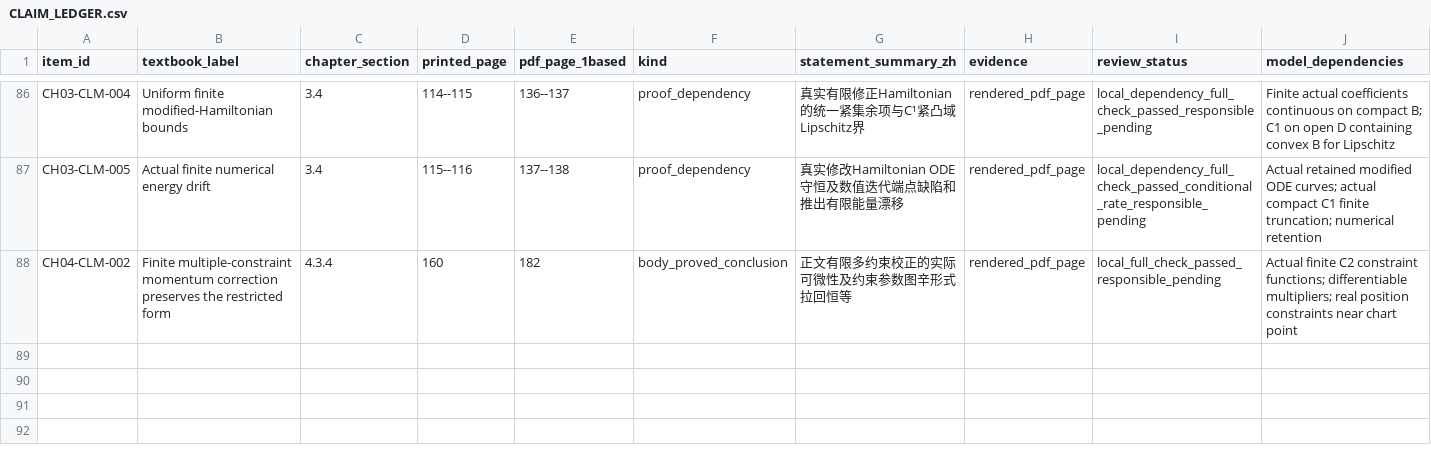
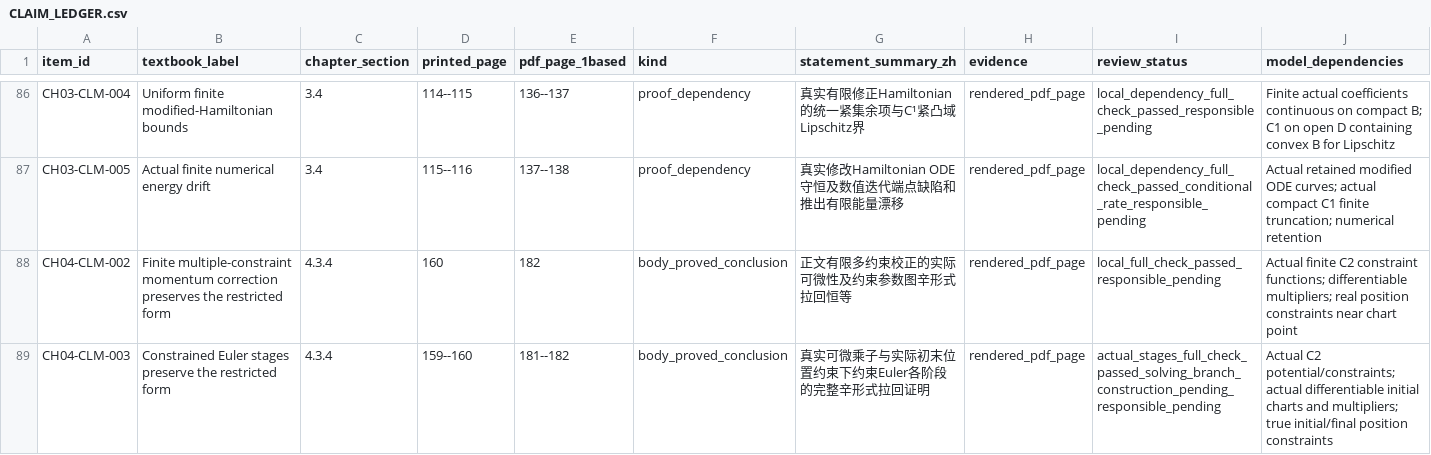
Before and after one commit to zhuanxv-G/MolecularDynamicsFormalization, a CSV file: docs/audits/2026-10-01-initial/CLAIM_LEDGER.csv, drawn as a sheet; only a part is shown, gaps mark what is left out; rows hold the shown columns only; the diff names each change by its address in the sheet, - before the commit and + after, or states it on an @@ line.

Commit message:
Prove actual constrained Euler stage pullback identity

```diff
--- a/docs/audits/2026-10-01-initial/CLAIM_LEDGER.csv
+++ b/docs/audits/2026-10-01-initial/CLAIM_LEDGER.csv
+row 89: CH04-CLM-003 | Constrained Euler stages preserve the restricted form | 4.3.4 | 159--160 | 181--182 | body_proved_conclusion | 真实可微乘子与实际初末位置约束下约束Euler各阶段的完整辛形式拉回证明 | rendered_pdf_page | actual_stages_full_check_passed_solving_branch_construction_pending_responsible_pending | Actual C2 potential/constraints; actual differentiable initial charts and multipliers; true initial/final position constraints
```
Also changed, not shown: docs/CHAPTER_SECTION_INVENTORY.csv, 11 other files.
